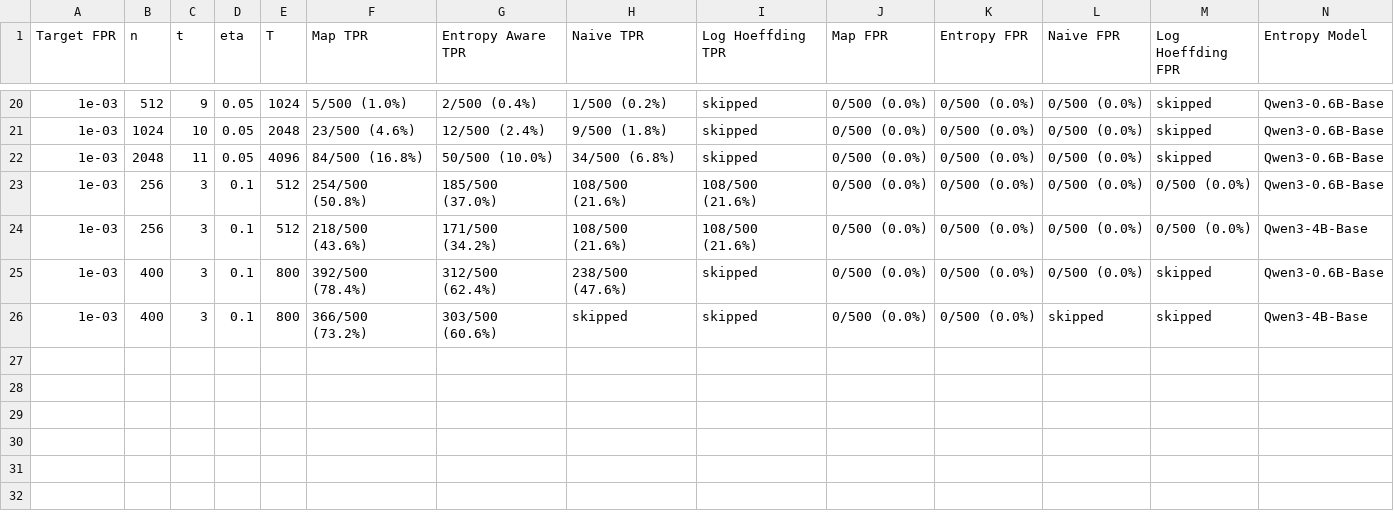
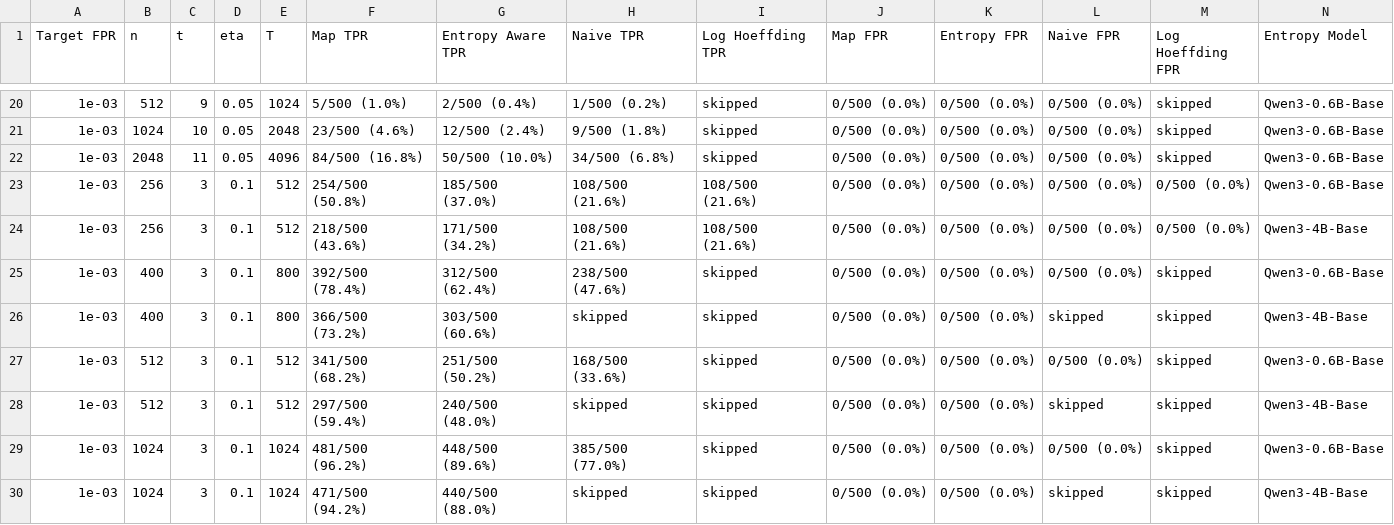
Before and after one commit to Anurag461/Pseudorandom-Code-Watermark, a CSV file: hoeffding_results_summary.csv, drawn as a sheet; only a part is shown, gaps mark what is left out; rows hold the shown columns only; the diff names each change by its address in the sheet, - before the commit and + after, or states it on an @@ line.

Commit message:
Save eta 0.1 Modal entropy results

```diff
--- a/hoeffding_results_summary.csv
+++ b/hoeffding_results_summary.csv
+row 27: 1e-03 | 512 | 3 | 0.1 | 512 | 341/500 (68.2%) | 251/500 (50.2%) | 168/500 (33.6%) | skipped | 0/500 (0.0%) | 0/500 (0.0%) | 0/500 (0.0%) | skipped | Qwen3-0.6B-Base
+row 28: 1e-03 | 512 | 3 | 0.1 | 512 | 297/500 (59.4%) | 240/500 (48.0%) | skipped | skipped | 0/500 (0.0%) | 0/500 (0.0%) | skipped | skipped | Qwen3-4B-Base
+row 29: 1e-03 | 1024 | 3 | 0.1 | 1024 | 481/500 (96.2%) | 448/500 (89.6%) | 385/500 (77.0%) | skipped | 0/500 (0.0%) | 0/500 (0.0%) | 0/500 (0.0%) | skipped | Qwen3-0.6B-Base
+row 30: 1e-03 | 1024 | 3 | 0.1 | 1024 | 471/500 (94.2%) | 440/500 (88.0%) | skipped | skipped | 0/500 (0.0%) | 0/500 (0.0%) | skipped | skipped | Qwen3-4B-Base
```
Also changed, not shown: 1 other file.
